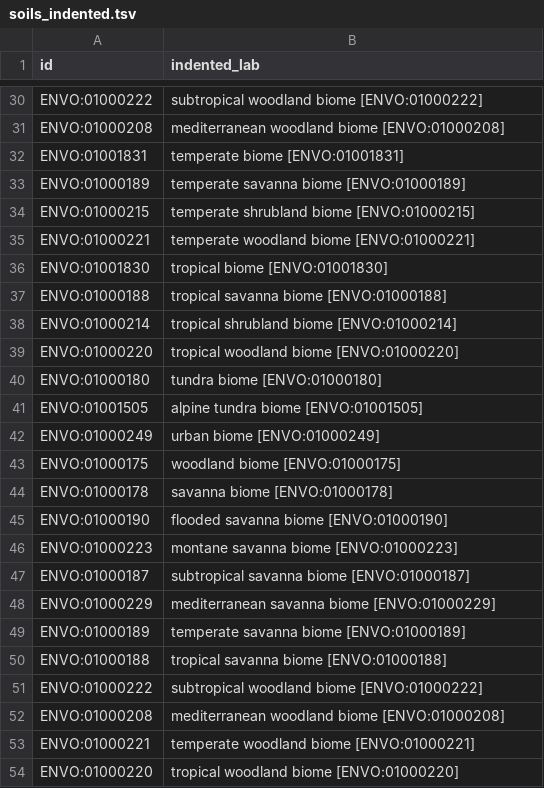
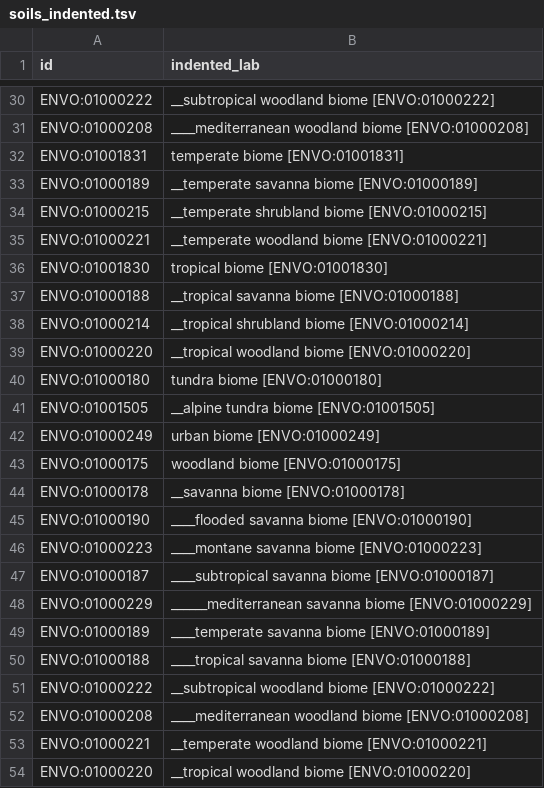
Before and after one commit to turbomam/hident, a TSV file: target/soils_indented.tsv, drawn as a sheet; only a part is shown, gaps mark what is left out; the diff covers the shown part only; the diff names each change by its address in the sheet, - before the commit and + after, or states it on an @@ line.

```diff
--- a/target/soils_indented.tsv
+++ b/target/soils_indented.tsv
-B30 (indented_lab): subtropical woodland biome [ENVO:01000222]
+B30 (indented_lab): __subtropical woodland biome [ENVO:01000222]
-B31 (indented_lab): mediterranean woodland biome…
+B31 (indented_lab): ____mediterranean woodland biome…
-B33 (indented_lab): temperate savanna biome [ENVO:01000189]
+B33 (indented_lab): __temperate savanna biome [ENVO:01000189]
-B34 (indented_lab): temperate shrubland biome [ENVO:01000215]
+B34 (indented_lab): __temperate shrubland biome [ENVO:01000215]
-B35 (indented_lab): temperate woodland biome [ENVO:01000221]
+B35 (indented_lab): __temperate woodland biome [ENVO:01000221]
-B37 (indented_lab): tropical savanna biome [ENVO:01000188]
+B37 (indented_lab): __tropical savanna biome [ENVO:01000188]
-B38 (indented_lab): tropical shrubland biome [ENVO:01000214]
+B38 (indented_lab): __tropical shrubland biome [ENVO:01000214]
-B39 (indented_lab): tropical woodland biome [ENVO:01000220]
+B39 (indented_lab): __tropical woodland biome [ENVO:01000220]
-B41 (indented_lab): alpine tundra biome [ENVO:01001505]
+B41 (indented_lab): __alpine tundra biome [ENVO:01001505]
-B44 (indented_lab): savanna biome [ENVO:01000178]
+B44 (indented_lab): __savanna biome [ENVO:01000178]
-B45 (indented_lab): flooded savanna biome [ENVO:01000190]
+B45 (indented_lab): ____flooded savanna biome [ENVO:01000190]
-B46 (indented_lab): montane savanna biome [ENVO:01000223]
+B46 (indented_lab): ____montane savanna biome [ENVO:01000223]
-B47 (indented_lab): subtropical savanna biome [ENVO:01000187]
+B47 (indented_lab): ____subtropical savanna biome [ENVO:01000187]
-B48 (indented_lab): mediterranean savanna biome…
+B48 (indented_lab): ______mediterranean savanna biome…
-B49 (indented_lab): temperate savanna biome [ENVO:01000189]
+B49 (indented_lab): ____temperate savanna biome [ENVO:01000189]
-B50 (indented_lab): tropical savanna biome [ENVO:01000188]
+B50 (indented_lab): ____tropical savanna biome [ENVO:01000188]
-B51 (indented_lab): subtropical woodland biome [ENVO:01000222]
+B51 (indented_lab): __subtropical woodland biome [ENVO:01000222]
-B52 (indented_lab): mediterranean woodland biome…
+B52 (indented_lab): ____mediterranean woodland biome…
-B53 (indented_lab): temperate woodland biome [ENVO:01000221]
+B53 (indented_lab): __temperate woodland biome [ENVO:01000221]
-B54 (indented_lab): tropical woodland biome [ENVO:01000220]
+B54 (indented_lab): __tropical woodland biome [ENVO:01000220]
```
Also changed, not shown: 18 edited cells elsewhere in this file, 4 other files.
